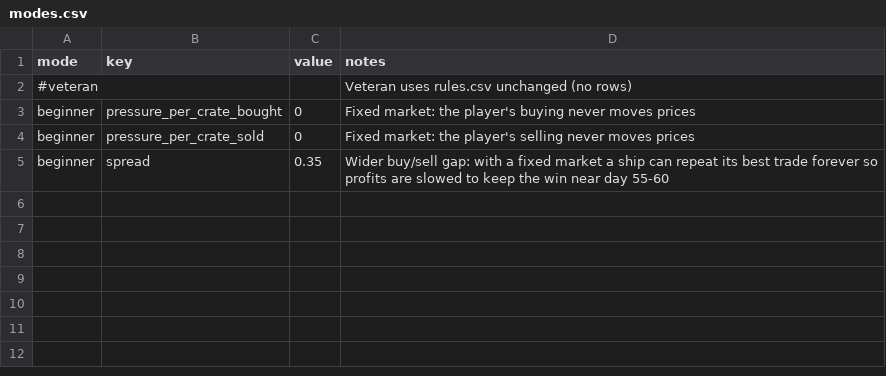
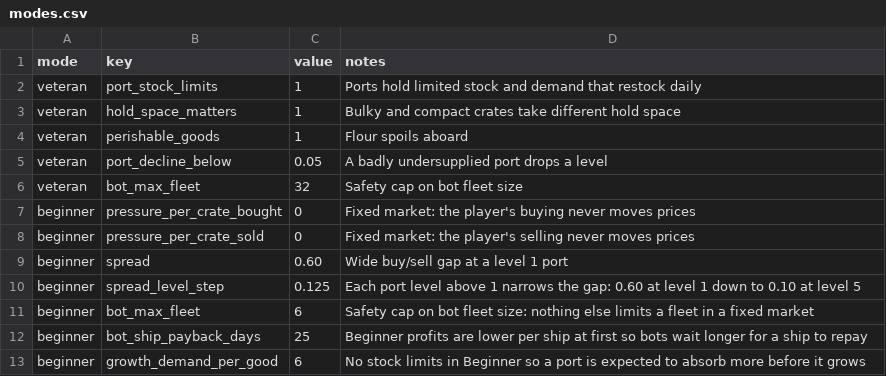
Before and after one commit to scarffy/Naval, a CSV file: Design/data/modes.csv, drawn as a sheet.

```diff
--- a/Design/data/modes.csv
+++ b/Design/data/modes.csv
@@ -1,5 +1,13 @@
 mode,key,value,notes
-#veteran,,,Veteran uses rules.csv unchanged (no rows)
+veteran,port_stock_limits,1,Ports hold limited stock and demand that restock daily
+veteran,hold_space_matters,1,Bulky and compact crates take different hold space
+veteran,perishable_goods,1,Flour spoils aboard
+veteran,port_decline_below,0.05,A badly undersupplied port drops a level
+veteran,bot_max_fleet,32,Safety cap on bot fleet size
 beginner,pressure_per_crate_bought,0,Fixed market: the player's buying never moves prices
 beginner,pressure_per_crate_sold,0,Fixed market: the player's selling never moves prices
-beginner,spread,0.35,Wider buy/sell gap: with a fixed market a ship can repeat its best trade forever so profits are slowed to keep the win near day 55-60
+beginner,spread,0.60,Wide buy/sell gap at a level 1 port
+beginner,spread_level_step,0.125,Each port level above 1 narrows the gap: 0.60 at level 1 down to 0.10 at level 5
+beginner,bot_max_fleet,6,Safety cap on bot fleet size: nothing else limits a fleet in a fixed market
+beginner,bot_ship_payback_days,25,Beginner profits are lower per ship at first so bots wait longer for a ship to repay
+beginner,growth_demand_per_good,6,No stock limits in Beginner so a port is expected to absorb more before it grows
```
Also changed, not shown: Design/data/market.csv, Design/data/ports.csv, 7 other files.
